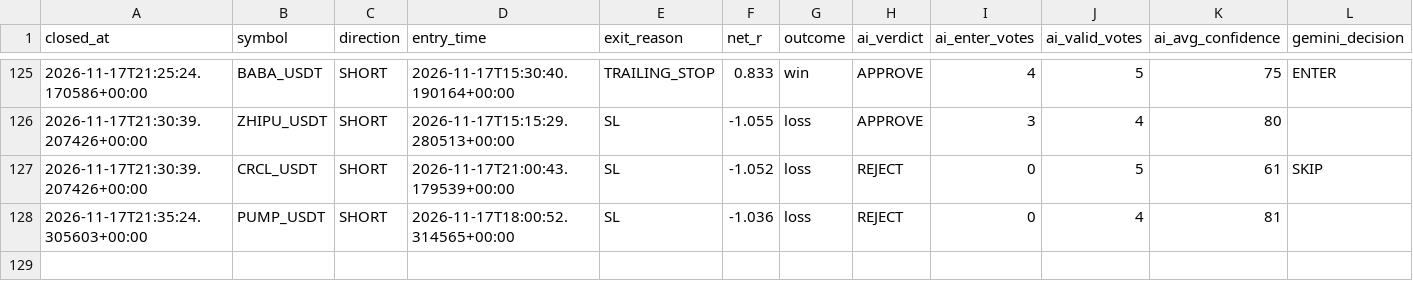
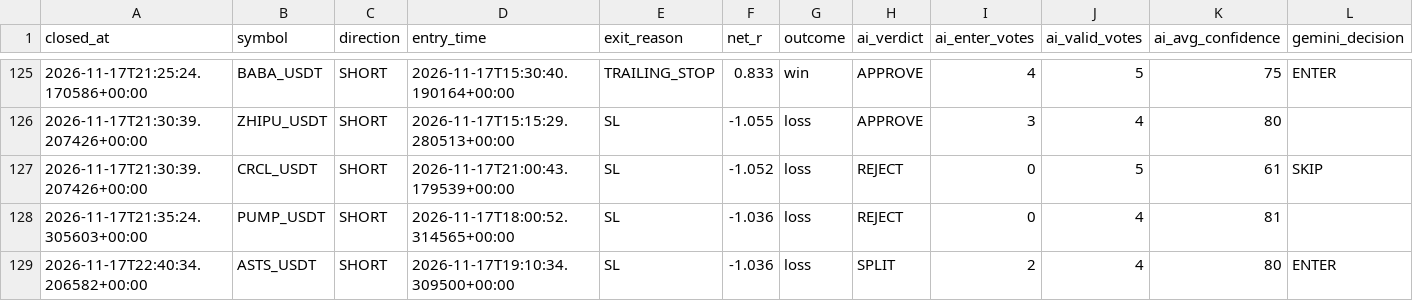
Before and after one commit to wjdtks255-lgtm/Gateio_signal, a CSV file: ai_trades.csv, drawn as a sheet; only a part is shown, gaps mark what is left out; rows hold the shown columns only; the diff names each change by its address in the sheet, - before the commit and + after, or states it on an @@ line.

```diff
--- a/ai_trades.csv
+++ b/ai_trades.csv
+row 129: 2026-11-17T22:40:34.206582+00:00 | ASTS_USDT | SHORT | 2026-11-17T19:10:34.309500+00:00 | SL | -1.036 | loss | SPLIT | 2 | 4 | 80 | ENTER
```
Also changed, not shown: trades.csv, trades_audit.csv, 1 other file.
